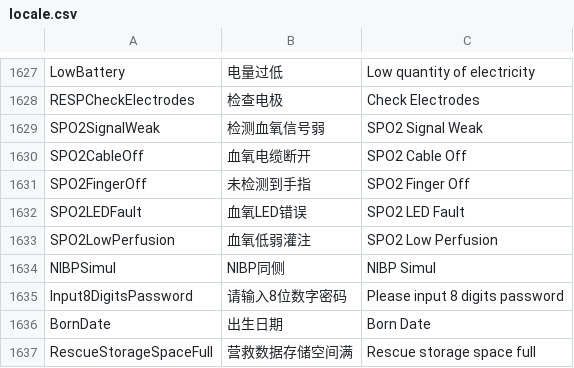
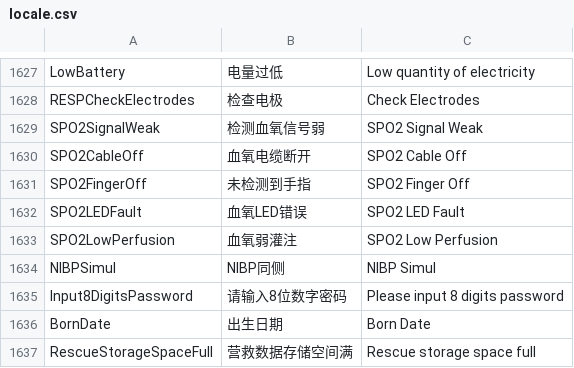
Before and after one commit to 519984307/Appciton, a CSV file: nPM/locale/locale.csv, drawn as a sheet; only a part is shown, gaps mark what is left out.

Commit message:
修改翻译

```diff
--- a/nPM/locale/locale.csv
+++ b/nPM/locale/locale.csv
@@ -1632,3 +1632,3 @@ SPO2FingerOff,未检测到手指,SPO2 Finger Off
 SPO2LEDFault,血氧LED错误,SPO2 LED Fault
-SPO2LowPerfusion,血氧低弱灌注,SPO2 Low Perfusion
+SPO2LowPerfusion,血氧弱灌注,SPO2 Low Perfusion
 NIBPSimul,NIBP同侧,NIBP Simul
```
